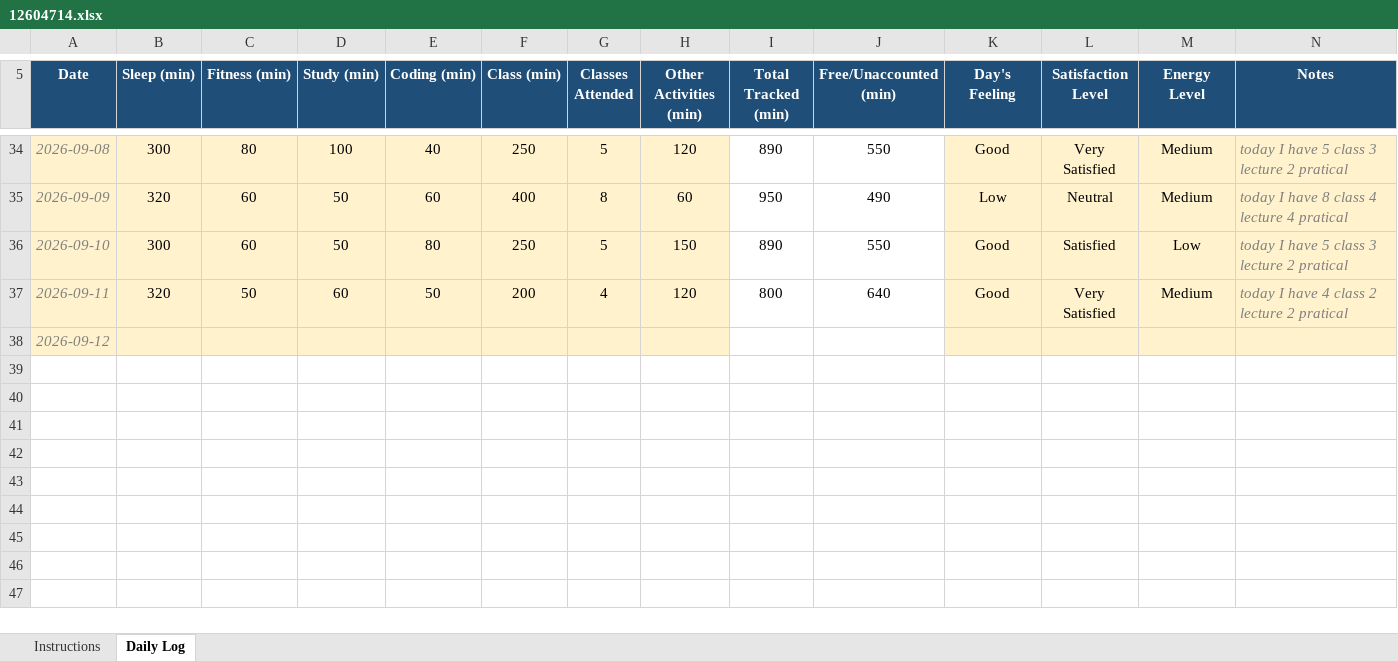
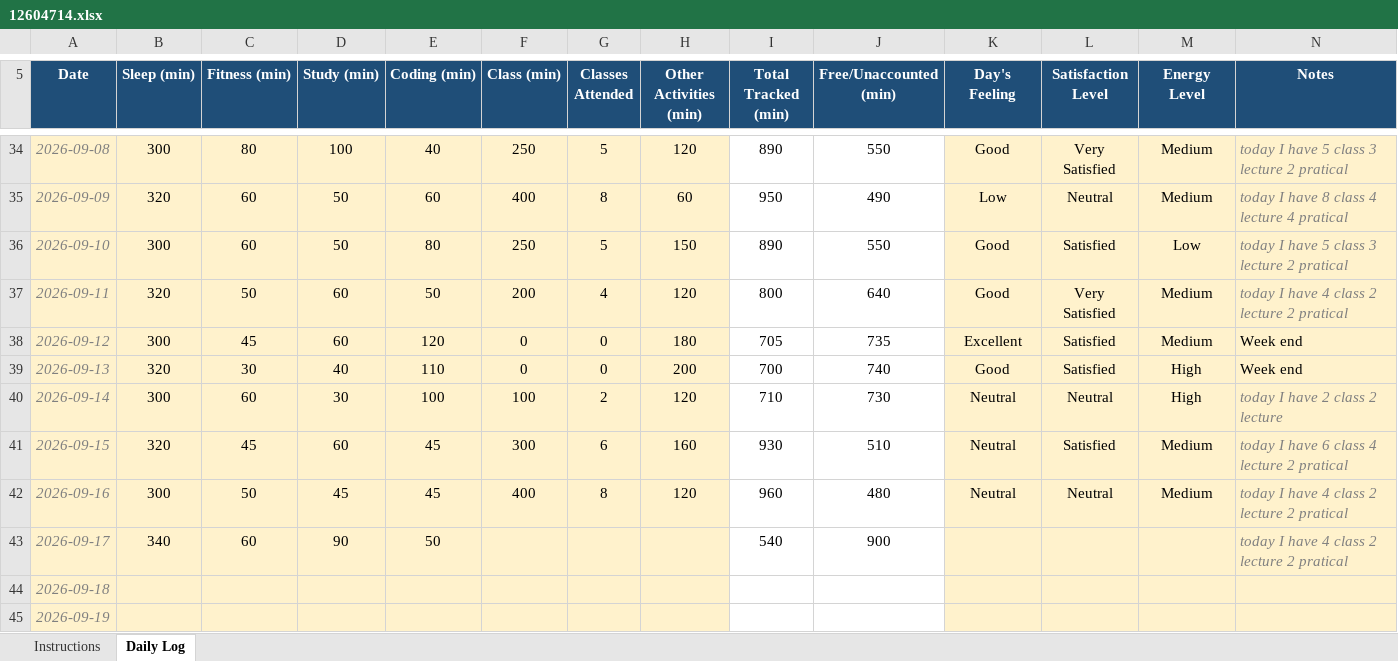
Before and after one commit to ganeshmaddala14/Cap776-12604714, an Excel workbook: 12604714.xlsx, sheet Daily Log, drawn as a sheet; only a part is shown, gaps mark what is left out; values as stored, in another font and other column widths than the file's, no borders; conditional formats not drawn; addresses are those after the commit; the diff names each change by its address in the sheet, - before the commit and + after, or states it on an @@ line.

Commit message:
update file

```diff
--- a/12604714.xlsx (sheet Daily Log)
+++ b/12604714.xlsx (sheet Daily Log)
+row 38: 2026-09-12 | 300 | 45 | 60 | 120 | 0 | 0 | 180 | 705 | 735 | Excellent | Satisfied | Medium | Week end
+row 39: 2026-09-13 | 320 | 30 | 40 | 110 | 0 | 0 | 200 | 700 | 740 | Good | Satisfied | High | Week end
+row 40: 2026-09-14 | 300 | 60 | 30 | 100 | 100 | 2 | 120 | 710 | 730 | Neutral | Neutral | High | today I have 2 class 2 lecture
+row 41: 2026-09-15 | 320 | 45 | 60 | 45 | 300 | 6 | 160 | 930 | 510 | Neutral | Satisfied | Medium | today I have 6 class 4 lecture 2 pratical
+row 42: 2026-09-16 | 300 | 50 | 45 | 45 | 400 | 8 | 120 | 960 | 480 | Neutral | Neutral | Medium | today I have 4 class 2 lecture 2 pratical
+row 43: 2026-09-17 | 340 | 60 | 90 | 50 |  |  |  | 540 | 900 |  |  |  | today I have 4 class 2 lecture 2 pratical
-A44 (Date): 2026-09-12
+A44 (Date): 2026-09-18
+row 45: 2026-09-19
```
Also changed, not shown: formulas that keep their value.
